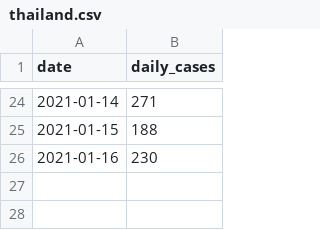
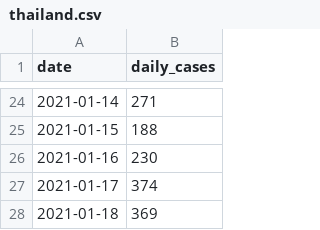
Before and after one commit to ahojukka5/covid-thailand, a CSV file: data/thailand.csv, drawn as a sheet; only a part is shown, gaps mark what is left out.

Commit message:
Data 2021-01-18

```diff
--- a/data/thailand.csv
+++ b/data/thailand.csv
@@ -26 +26,3 @@ date,daily_cases
 2021-01-16,230
+2021-01-17,374
+2021-01-18,369
```
Also changed, not shown: 3 other files.
